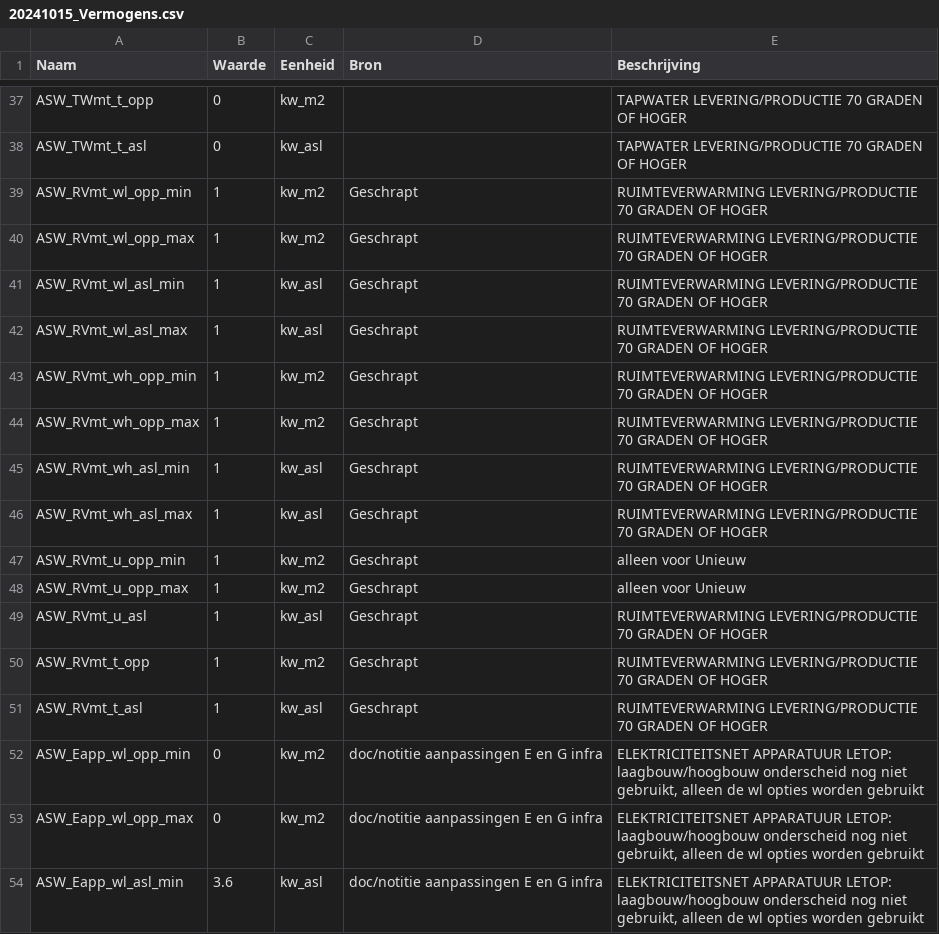
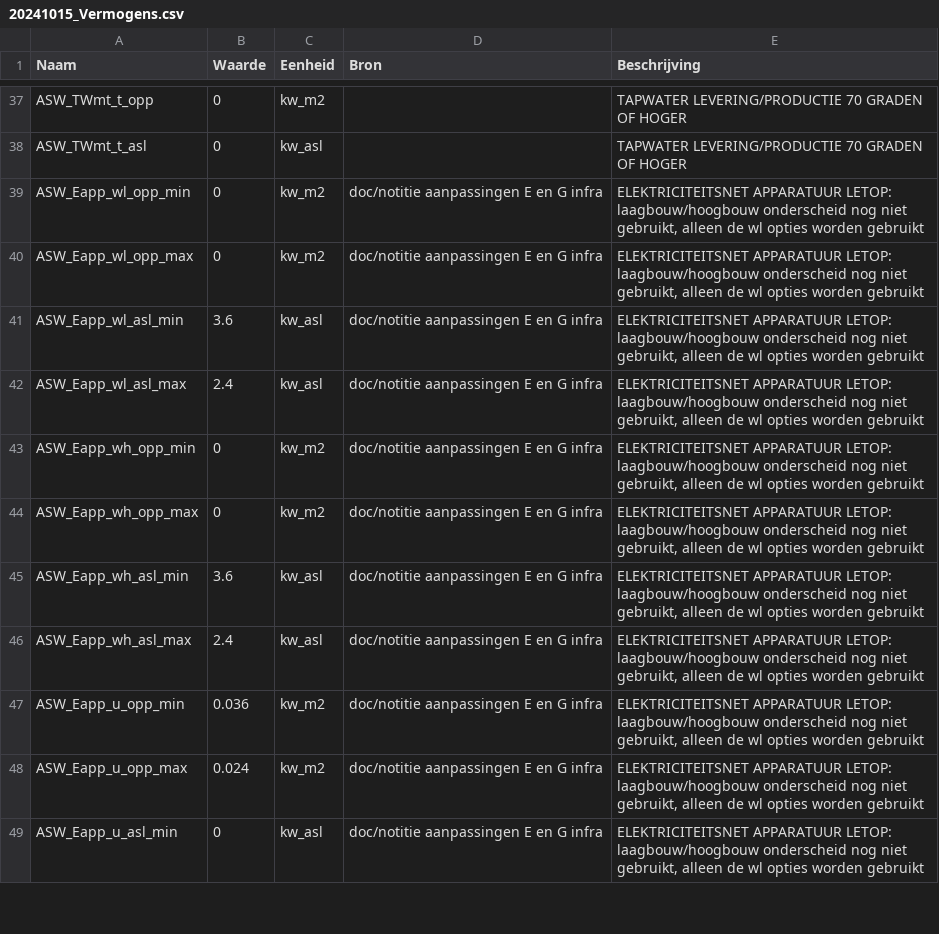
Before and after one commit to RuudvandenWijngaart/VestaDV, a CSV file: data/Kentallen/20241015_Vermogens.csv, drawn as a sheet; only a part is shown, gaps mark what is left out; the shorter side is filled out with more unchanged rows.

Commit message:
Fixes in kentallen csv's na merge

```diff
--- a/data/Kentallen/20241015_Vermogens.csv
+++ b/data/Kentallen/20241015_Vermogens.csv
@@ -38,15 +38,2 @@ ASW_TWmt_t_opp;0;kw_m2;;TAPWATER LEVERING/PRODUCTIE 70 GRADEN OF HOGER
 ASW_TWmt_t_asl;0;kw_asl;;TAPWATER LEVERING/PRODUCTIE 70 GRADEN OF HOGER
-ASW_RVmt_wl_opp_min;1;kw_m2;Geschrapt;RUIMTEVERWARMING LEVERING/PRODUCTIE 70 GRADEN OF HOGER
-ASW_RVmt_wl_opp_max;1;kw_m2;Geschrapt;RUIMTEVERWARMING LEVERING/PRODUCTIE 70 GRADEN OF HOGER
-ASW_RVmt_wl_asl_min;1;kw_asl;Geschrapt;RUIMTEVERWARMING LEVERING/PRODUCTIE 70 GRADEN OF HOGER
-ASW_RVmt_wl_asl_max;1;kw_asl;Geschrapt;RUIMTEVERWARMING LEVERING/PRODUCTIE 70 GRADEN OF HOGER
-ASW_RVmt_wh_opp_min;1;kw_m2;Geschrapt;RUIMTEVERWARMING LEVERING/PRODUCTIE 70 GRADEN OF HOGER
-ASW_RVmt_wh_opp_max;1;kw_m2;Geschrapt;RUIMTEVERWARMING LEVERING/PRODUCTIE 70 GRADEN OF HOGER
-ASW_RVmt_wh_asl_min;1;kw_asl;Geschrapt;RUIMTEVERWARMING LEVERING/PRODUCTIE 70 GRADEN OF HOGER
-ASW_RVmt_wh_asl_max;1;kw_asl;Geschrapt;RUIMTEVERWARMING LEVERING/PRODUCTIE 70 GRADEN OF HOGER
-ASW_RVmt_u_opp_min;1;kw_m2;Geschrapt;alleen voor Unieuw
-ASW_RVmt_u_opp_max;1;kw_m2;Geschrapt;alleen voor Unieuw
-ASW_RVmt_u_asl;1;kw_asl;Geschrapt;RUIMTEVERWARMING LEVERING/PRODUCTIE 70 GRADEN OF HOGER
-ASW_RVmt_t_opp;1;kw_m2;Geschrapt;RUIMTEVERWARMING LEVERING/PRODUCTIE 70 GRADEN OF HOGER
-ASW_RVmt_t_asl;1;kw_asl;Geschrapt;RUIMTEVERWARMING LEVERING/PRODUCTIE 70 GRADEN OF HOGER
 ASW_Eapp_wl_opp_min;0;kw_m2;doc/notitie aanpassingen E en G infra;ELEKTRICITEITSNET APPARATUUR LETOP: laagbouw/hoogbouw onderscheid nog niet gebruikt, alleen de wl opties worden gebruikt
```
Also changed, not shown: data/Kentallen/20241015_MT_warmtenetten.csv, data/Kentallen/20241015_Netbeheer.csv.
